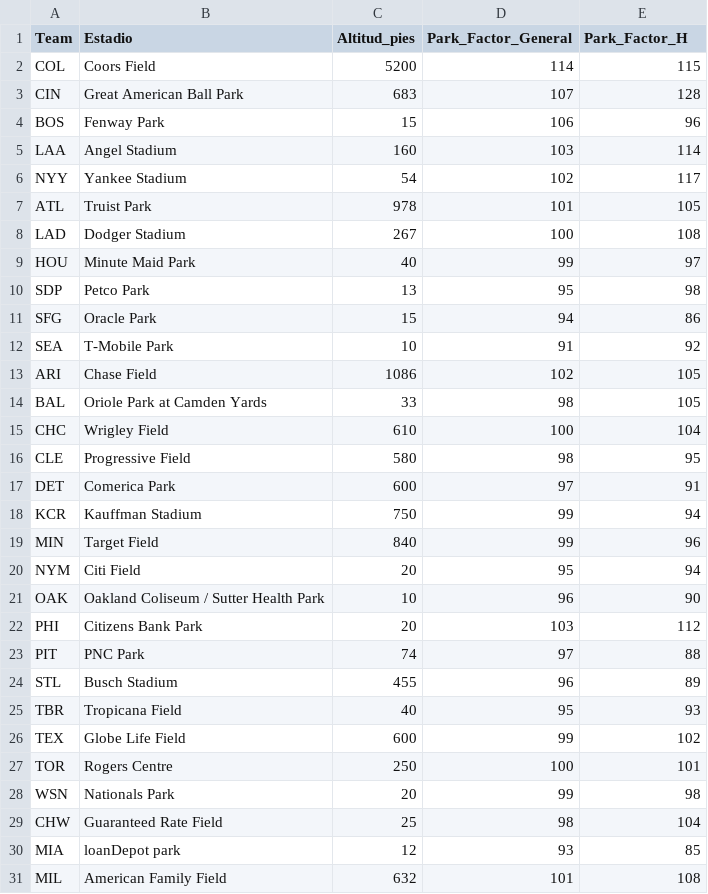
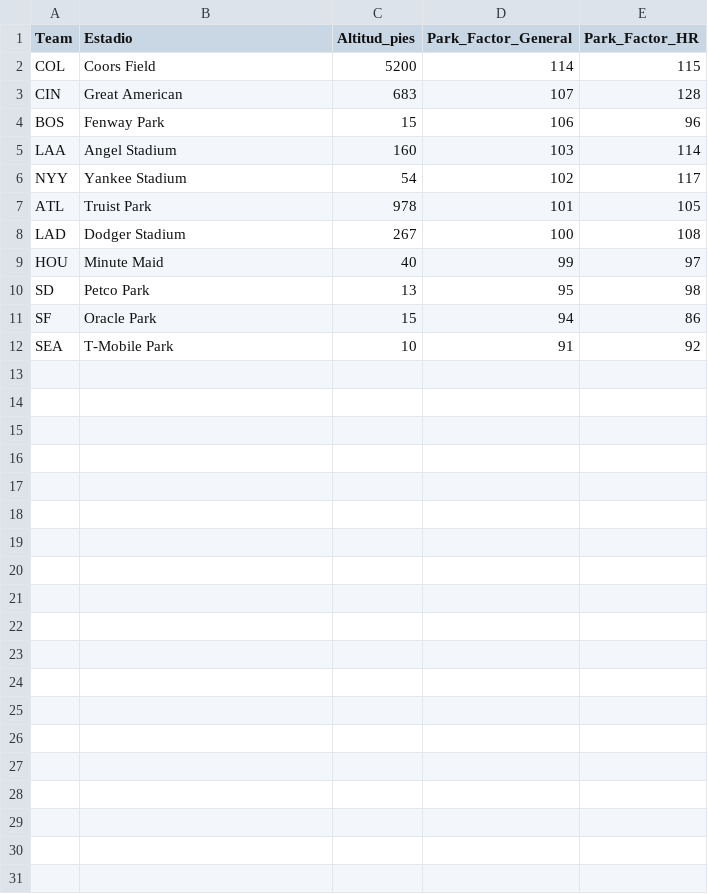
Before and after one commit to ricardodanmaravilla-coder/MLB-Pred, a CSV file: data/mlb_park_factors.csv, drawn as a sheet.

```diff
--- a/data/mlb_park_factors.csv
+++ b/data/mlb_park_factors.csv
@@ -1,4 +1,4 @@
-Team,Estadio,Altitud_pies,Park_Factor_General,Park_Factor_H
+Team,Estadio,Altitud_pies,Park_Factor_General,Park_Factor_HR
 COL,Coors Field,5200,114,115
-CIN,Great American Ball Park,683,107,128
+CIN,Great American,683,107,128
 BOS,Fenway Park,15,106,96
@@ -8,24 +8,5 @@ ATL,Truist Park,978,101,105
 LAD,Dodger Stadium,267,100,108
-HOU,Minute Maid Park,40,99,97
-SDP,Petco Park,13,95,98
-SFG,Oracle Park,15,94,86
+HOU,Minute Maid,40,99,97
+SD,Petco Park,13,95,98
+SF,Oracle Park,15,94,86
 SEA,T-Mobile Park,10,91,92
-ARI,Chase Field,1086,102,105
-BAL,Oriole Park at Camden Yards,33,98,105
-CHC,Wrigley Field,610,100,104
-CLE,Progressive Field,580,98,95
-DET,Comerica Park,600,97,91
-KCR,Kauffman Stadium,750,99,94
-MIN,Target Field,840,99,96
-NYM,Citi Field,20,95,94
-OAK,Oakland Coliseum / Sutter Health Park,10,96,90
-PHI,Citizens Bank Park,20,103,112
-PIT,PNC Park,74,97,88
-STL,Busch Stadium,455,96,89
-TBR,Tropicana Field,40,95,93
-TEX,Globe Life Field,600,99,102
-TOR,Rogers Centre,250,100,101
-WSN,Nationals Park,20,99,98
-CHW,Guaranteed Rate Field,25,98,104
-MIA,loanDepot park,12,93,85
-MIL,American Family Field,632,101,108
```
Also changed, not shown: data/mlb_batting.csv, data/mlb_pitching.csv, 1 other file.
